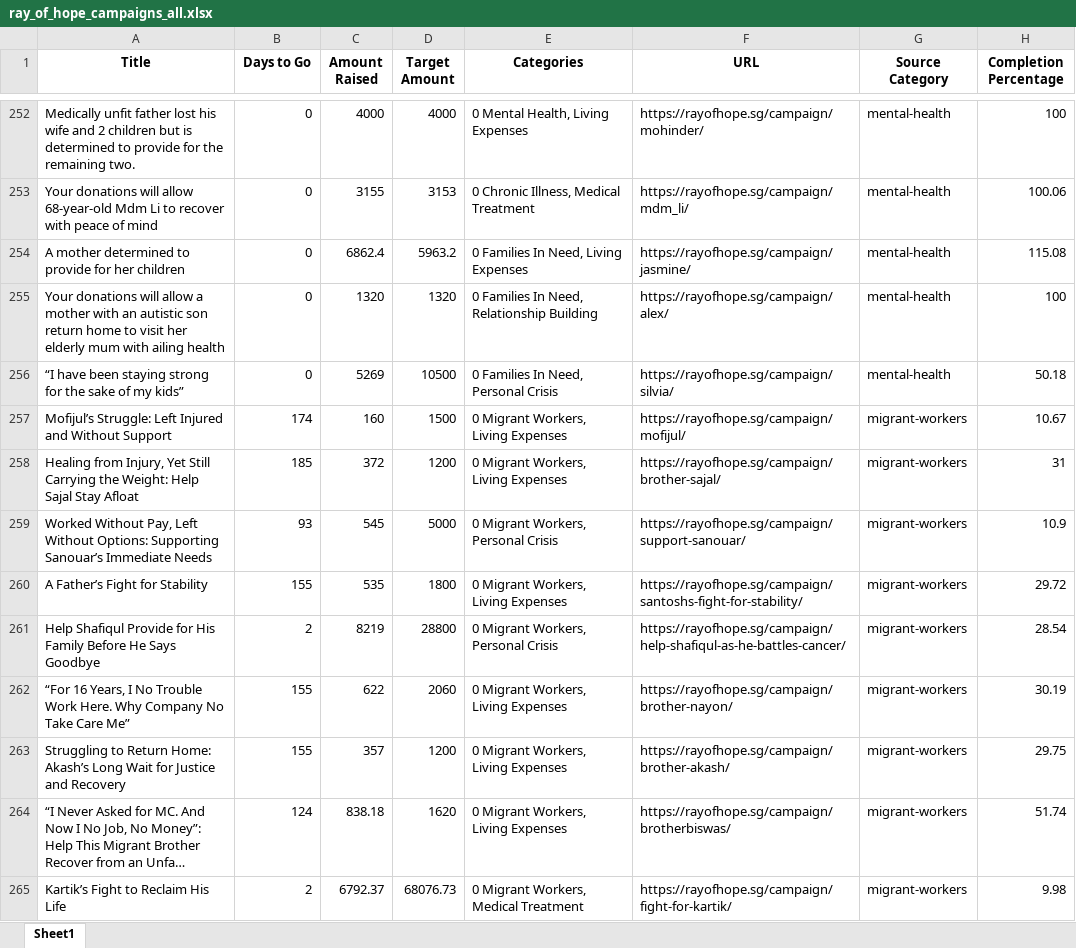
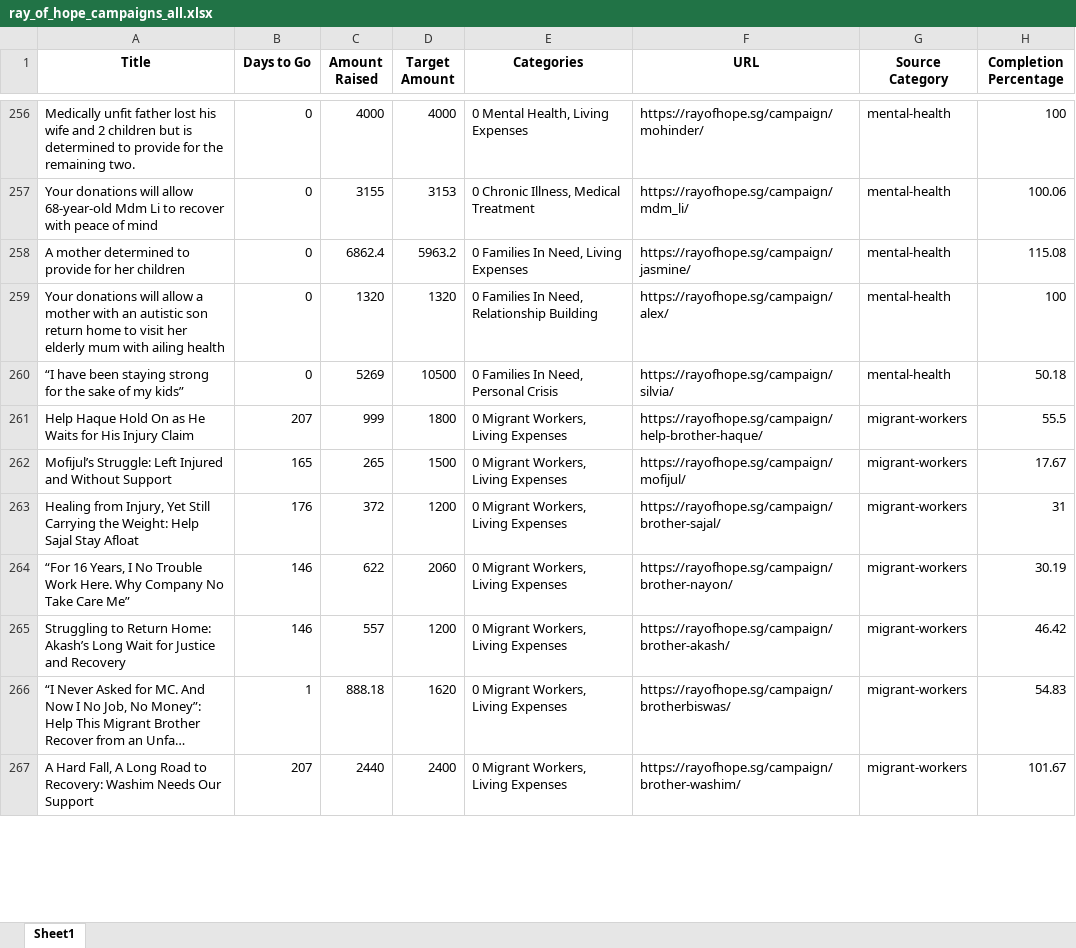
Before and after one commit to YingXuan99/RoH_Analysis, an Excel workbook: ray_of_hope_campaigns_all.xlsx, sheet Sheet1, drawn as a sheet; only a part is shown, gaps mark what is left out; long unchanged cells end in …; values as stored, in another font and other column widths than the file's, no borders; removed rows and columns are numbered as before the commit, all else as after; the diff covers the shown part only; the diff names each change by its address in the sheet, - before the commit and + after, or states it on an @@ line.

```diff
--- a/ray_of_hope_campaigns_all.xlsx (sheet Sheet1)
+++ b/ray_of_hope_campaigns_all.xlsx (sheet Sheet1)
+row 261: Help Haque Hold On as He Waits for His Injury Claim | 207 | 999 | 1800 | 0 Migrant Workers, Living Expenses | https://rayofhope.sg/campaign/help-brother-haque/ | migrant-workers | 55.5
-B262 (Days to Go): 174
+B262 (Days to Go): 165
-C262 (Amount Raised): 160
+C262 (Amount Raised): 265
-H262 (Completion Percentage): 10.67
+H262 (Completion Percentage): 17.67
-B263 (Days to Go): 185
+B263 (Days to Go): 176
-row 259: Worked Without Pay, Left Without Options: Supporting Sanouar’s Immediate Needs | 93 | 545 | 5000 | 0 Migrant Workers, Personal Crisis | https://rayofhope.sg/campaign/support-sanouar/ | migrant-workers | 10.9
-row 260: A Father’s Fight for Stability | 155 | 535 | 1800 | 0 Migrant Workers, Living Expenses | https://rayofhope.sg/campaign/santoshs-fight-for-stability/ | migrant-workers | 29.72
-row 261: Help Shafiqul Provide for His Family Before He Says Goodbye | 2 | 8219 | 28800 | 0 Migrant Workers, Personal Crisis | https://rayofhope.sg/campaign/help-shafiqul-as-he-battles-cancer/ | migrant-workers | 28.54
-B264:B265 (Days to Go): 155
+B264:B265 (Days to Go): 146
-C265 (Amount Raised): 357
+C265 (Amount Raised): 557
-H265 (Completion Percentage): 29.75
+H265 (Completion Percentage): 46.42
-B266 (Days to Go): 124
+B266 (Days to Go): 1
-C266 (Amount Raised): 838.18
+C266 (Amount Raised): 888.18
-H266 (Completion Percentage): 51.74
+H266 (Completion Percentage): 54.83
-row 265: Kartik’s Fight to Reclaim His Life | 2 | 6792.37 | 68076.73 | 0 Migrant Workers, Medical Treatment | https://rayofhope.sg/campaign/fight-for-kartik/ | migrant-workers | 9.98
+row 267: A Hard Fall, A Long Road to Recovery: Washim Needs Our Support | 207 | 2440 | 2400 | 0 Migrant Workers, Living Expenses | https://rayofhope.sg/campaign/brother-washim/ | migrant-workers | 101.67
```
Also changed, not shown: 25 added rows, 17 removed rows and 106 edited cells elsewhere in this sheet, ray-of-hope-analysis/public/ray_of_hope_campaigns_detailed.xlsx, ray_of_hope_campaigns_detailed.xlsx, 12 other files.
